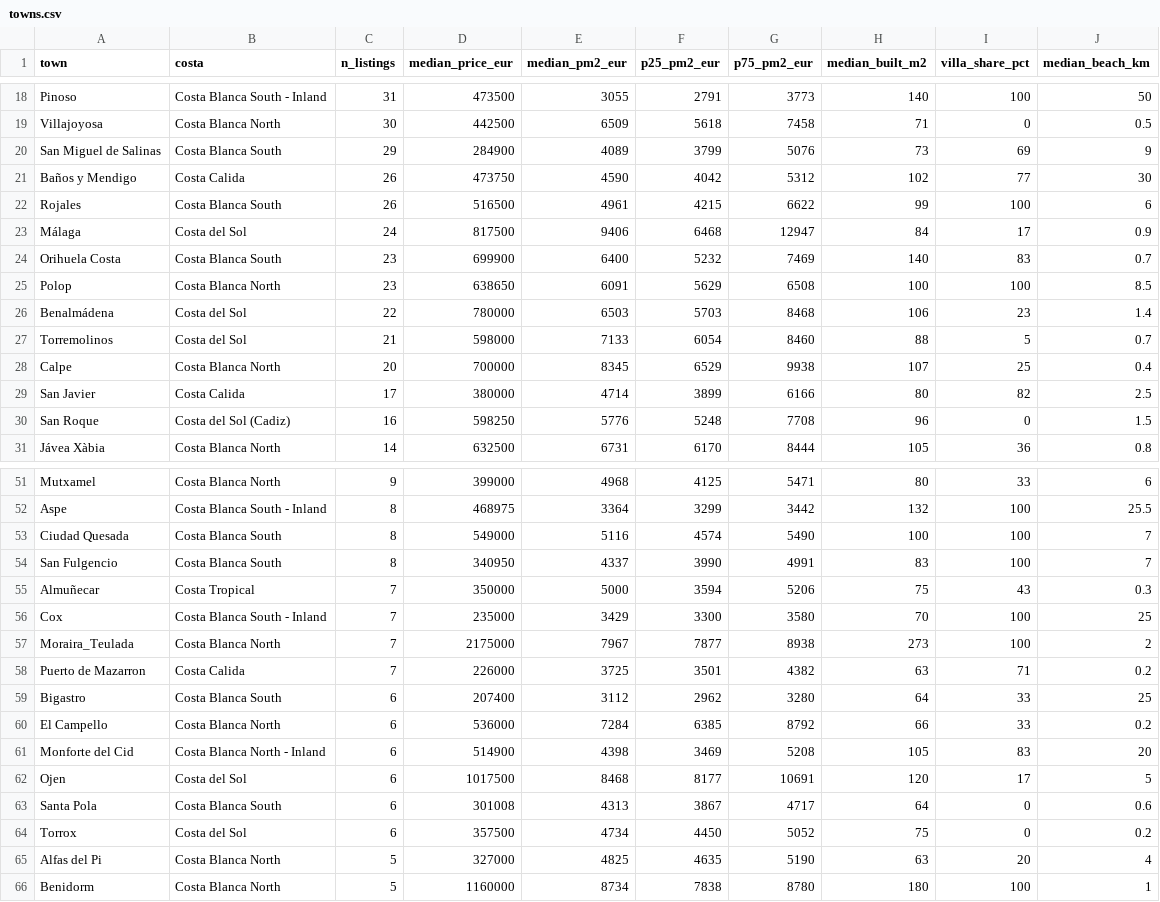
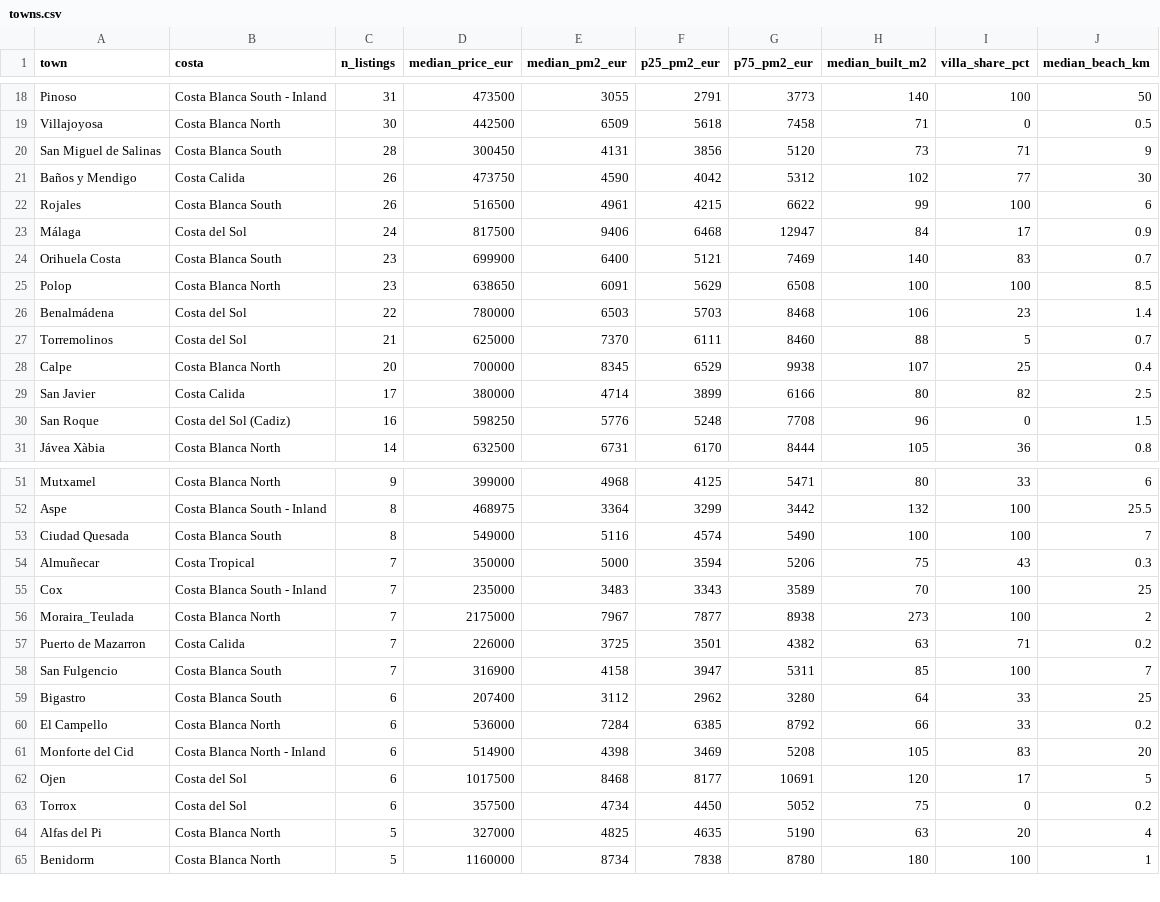
Before and after one commit to HenrikKolstad/avena-data, a CSV file: market/towns.csv, drawn as a sheet; only a part is shown, gaps mark what is left out; the diff covers the shown part only.

```diff
--- a/market/towns.csv
+++ b/market/towns.csv
@@ -19,3 +19,3 @@ Pinoso,Costa Blanca South - Inland,31,473500,3055,2791,3773,140,100,50
 Villajoyosa,Costa Blanca North,30,442500,6509,5618,7458,71,0,0.5
-San Miguel de Salinas,Costa Blanca South,29,284900,4089,3799,5076,73,69,9
+San Miguel de Salinas,Costa Blanca South,28,300450,4131,3856,5120,73,71,9
 Baños y Mendigo,Costa Calida,26,473750,4590,4042,5312,102,77,30
@@ -23,6 +23,6 @@ Rojales,Costa Blanca South,26,516500,4961,4215,6622,99,100,6
 Málaga,Costa del Sol,24,817500,9406,6468,12947,84,17,0.9
-Orihuela Costa,Costa Blanca South,23,699900,6400,5232,7469,140,83,0.7
+Orihuela Costa,Costa Blanca South,23,699900,6400,5121,7469,140,83,0.7
 Polop,Costa Blanca North,23,638650,6091,5629,6508,100,100,8.5
 Benalmádena,Costa del Sol,22,780000,6503,5703,8468,106,23,1.4
-Torremolinos,Costa del Sol,21,598000,7133,6054,8460,88,5,0.7
+Torremolinos,Costa del Sol,21,625000,7370,6111,8460,88,5,0.7
 Calpe,Costa Blanca North,20,700000,8345,6529,9938,107,25,0.4
@@ -53,7 +53,7 @@ Aspe,Costa Blanca South - Inland,8,468975,3364,3299,3442,132,100,25.5
 Ciudad Quesada,Costa Blanca South,8,549000,5116,4574,5490,100,100,7
-San Fulgencio,Costa Blanca South,8,340950,4337,3990,4991,83,100,7
 Almuñecar,Costa Tropical,7,350000,5000,3594,5206,75,43,0.3
-Cox,Costa Blanca South - Inland,7,235000,3429,3300,3580,70,100,25
+Cox,Costa Blanca South - Inland,7,235000,3483,3343,3589,70,100,25
 Moraira_Teulada,Costa Blanca North,7,2175000,7967,7877,8938,273,100,2
 Puerto de Mazarron,Costa Calida,7,226000,3725,3501,4382,63,71,0.2
+San Fulgencio,Costa Blanca South,7,316900,4158,3947,5311,85,100,7
 Bigastro,Costa Blanca South,6,207400,3112,2962,3280,64,33,25
@@ -62,3 +62,2 @@ Monforte del Cid,Costa Blanca North - Inland,6,514900,4398,3469,5208,105,83,20
 Ojen,Costa del Sol,6,1017500,8468,8177,10691,120,17,5
-Santa Pola,Costa Blanca South,6,301008,4313,3867,4717,64,0,0.6
 Torrox,Costa del Sol,6,357500,4734,4450,5052,75,0,0.2
```
Also changed, not shown: 3 added rows, 2 removed rows and 25 edited cells elsewhere in this file, delphi/index.csv, market/movement-ledger.csv, 9 other files.
